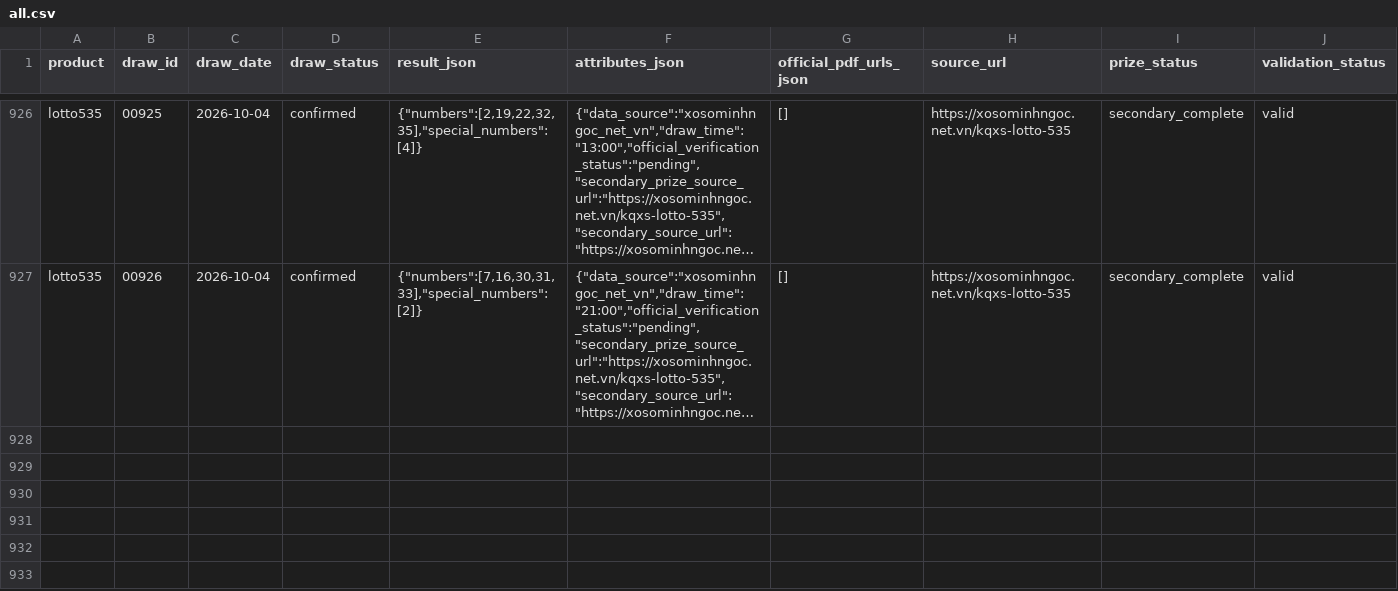
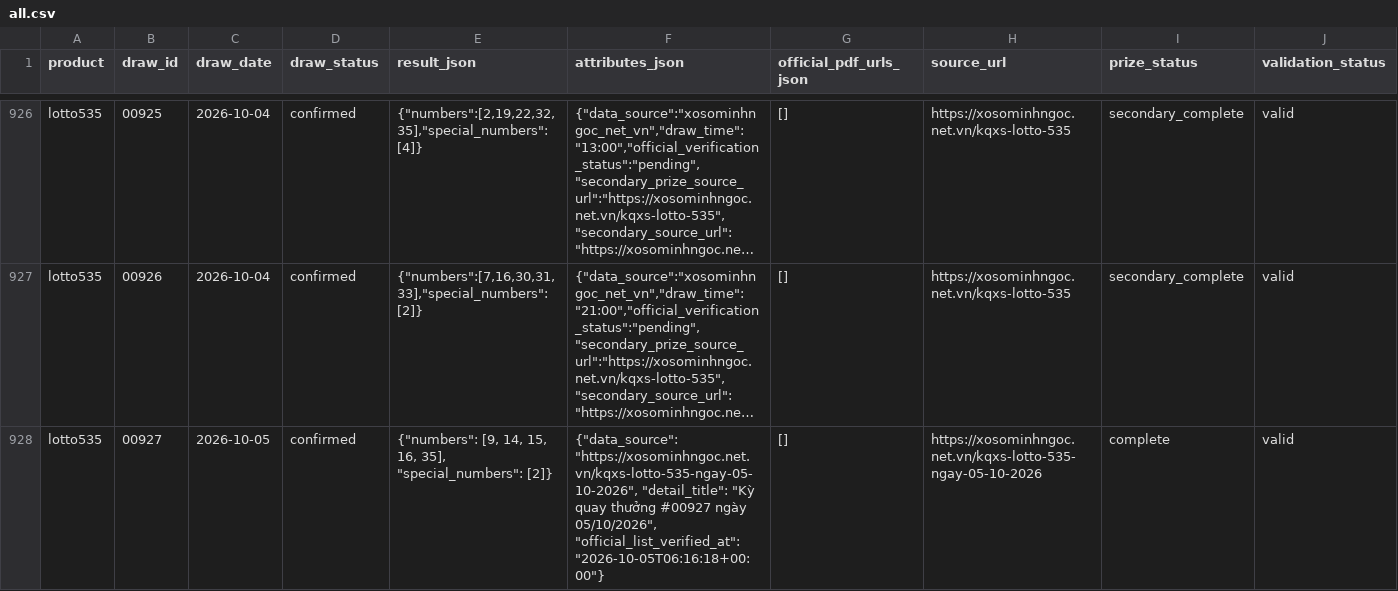
Before and after one commit to thuantn005/lotto-scan, a CSV file: data/all.csv, drawn as a sheet; only a part is shown, gaps mark what is left out; long unchanged cells end in …; rows hold the shown columns only; the diff names each change by its address in the sheet, - before the commit and + after, or states it on an @@ line.

```diff
--- a/data/all.csv
+++ b/data/all.csv
+row 928: lotto535 | 00927 | 2026-10-05 | confirmed | {"numbers": [9, 14, 15, 16, 35], "special_numbers": [2]} | {"data_source": "https://xosominhngoc.net.vn/kqxs-lotto-535-ngay-05-10-2026", "detail_title": "Kỳ quay thưởng #00927 ngày 05/10/2026", "official_list_verified_at": "2026-10-05T06:16:18+00:00"} | [] | https://xosominhngoc.net.vn/kqxs-lotto-535-ngay-05-10-2026 | complete | valid
```
Also changed, not shown: 3 other files.
